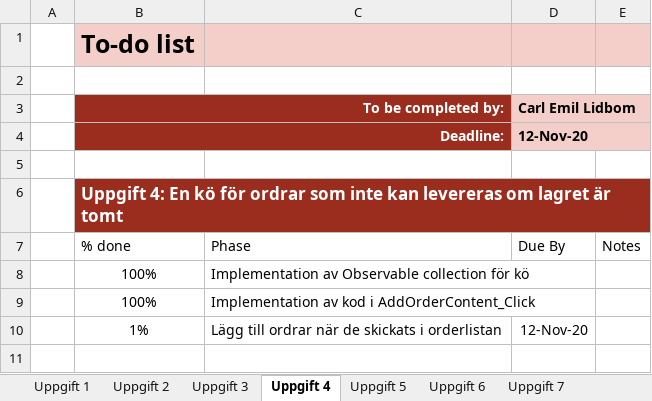
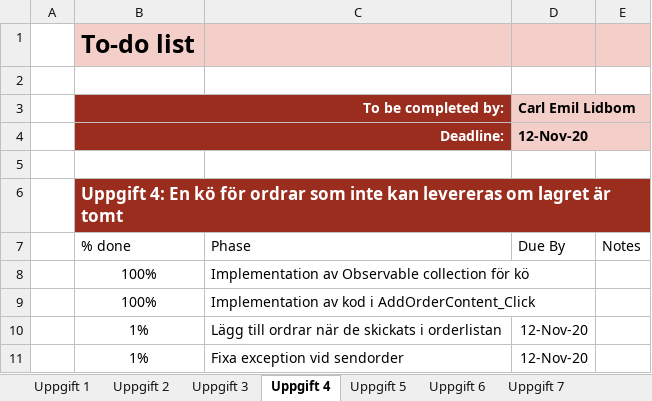
Before and after one commit to syron/GoldStarr-Trading, an Excel workbook: Projektplanering/To-do list.xlsx, sheet Uppgift 4, drawn as a sheet; values as stored, in another font and other column widths than the file's, no borders; conditional formats and table styles not drawn; the diff names each change by its address in the sheet, - before the commit and + after, or states it on an @@ line.

Commit message:
Uppdaterat to-do. Igen.

```diff
--- a/Projektplanering/To-do list.xlsx (sheet Uppgift 4)
+++ b/Projektplanering/To-do list.xlsx (sheet Uppgift 4)
+row 11:  | 1% | Fixa exception vid sendorder | 12-Nov-20
```
